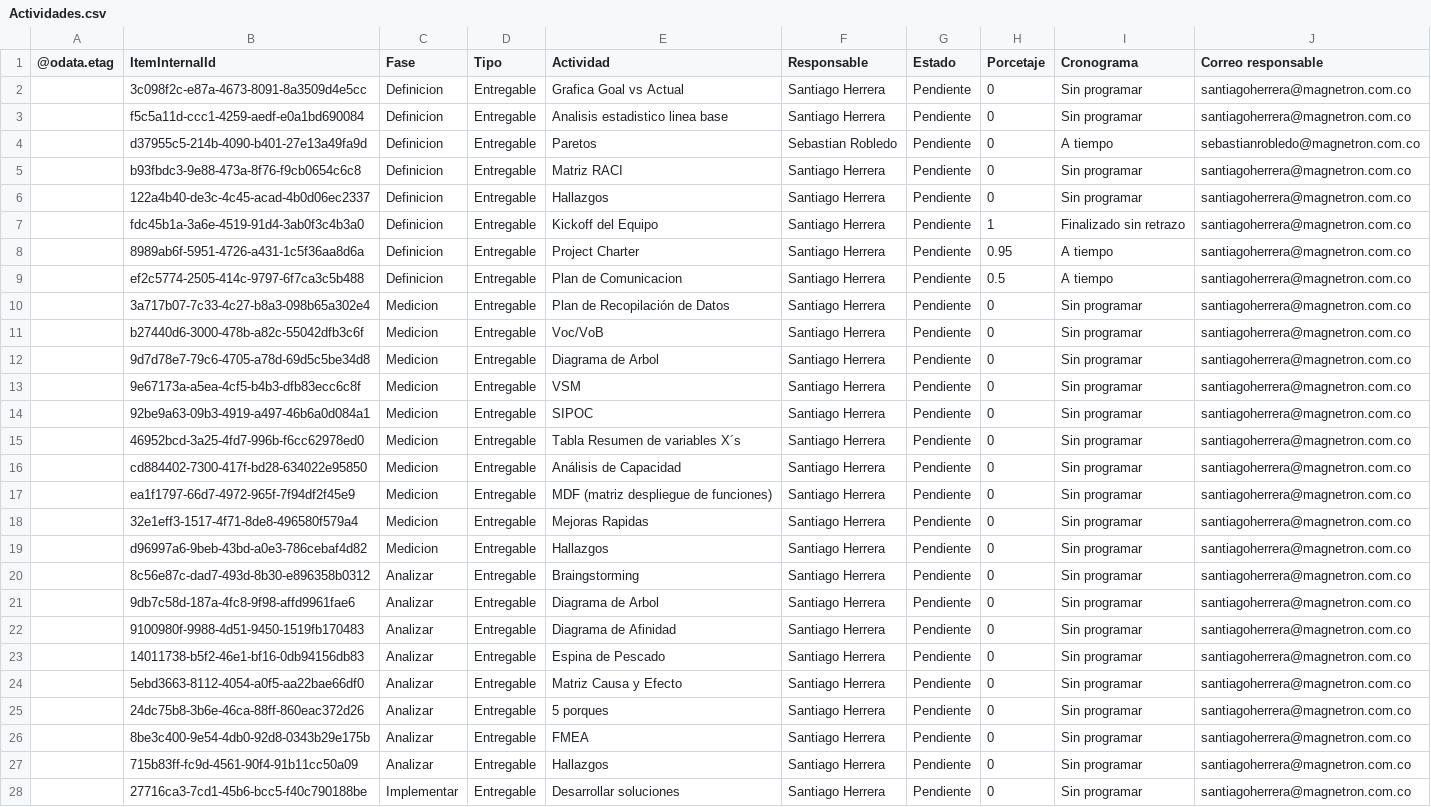
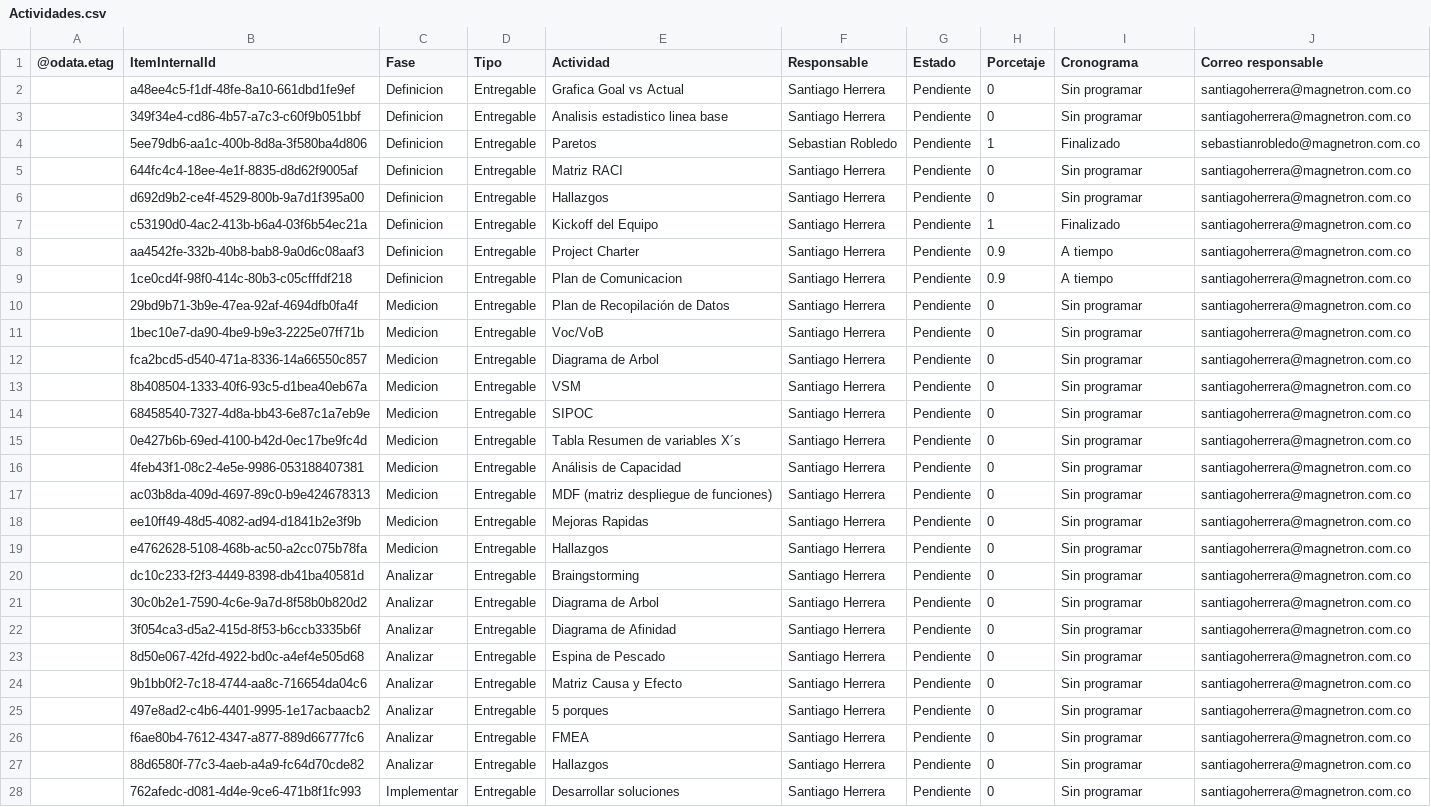
Before and after one commit to Santiagoherrella/ReduccioncostosPM, a CSV file: Actividades.csv, drawn as a sheet; only a part is shown; the diff covers the shown part only; the diff names each change by its address in the sheet, - before the commit and + after, or states it on an @@ line.

Commit message:
Update Actividades.csv

```diff
--- a/Actividades.csv
+++ b/Actividades.csv
-B2 (ItemInternalId): 3c098f2c-e87a-4673-8091-8a3509d4e5cc
+B2 (ItemInternalId): a48ee4c5-f1df-48fe-8a10-661dbd1fe9ef
-B3 (ItemInternalId): f5c5a11d-ccc1-4259-aedf-e0a1bd690084
+B3 (ItemInternalId): 349f34e4-cd86-4b57-a7c3-c60f9b051bbf
-B4 (ItemInternalId): d37955c5-214b-4090-b401-27e13a49fa9d
+B4 (ItemInternalId): 5ee79db6-aa1c-400b-8d8a-3f580ba4d806
-H4 (Porcetaje): 0
+H4 (Porcetaje): 1
-I4 (Cronograma): A tiempo
+I4 (Cronograma): Finalizado
-B5 (ItemInternalId): b93fbdc3-9e88-473a-8f76-f9cb0654c6c8
+B5 (ItemInternalId): 644fc4c4-18ee-4e1f-8835-d8d62f9005af
-B6 (ItemInternalId): 122a4b40-de3c-4c45-acad-4b0d06ec2337
+B6 (ItemInternalId): d692d9b2-ce4f-4529-800b-9a7d1f395a00
-B7 (ItemInternalId): fdc45b1a-3a6e-4519-91d4-3ab0f3c4b3a0
+B7 (ItemInternalId): c53190d0-4ac2-413b-b6a4-03f6b54ec21a
-I7 (Cronograma): Finalizado sin retrazo
+I7 (Cronograma): Finalizado
-B8 (ItemInternalId): 8989ab6f-5951-4726-a431-1c5f36aa8d6a
+B8 (ItemInternalId): aa4542fe-332b-40b8-bab8-9a0d6c08aaf3
-H8 (Porcetaje): 0.95
+H8 (Porcetaje): 0.9
-B9 (ItemInternalId): ef2c5774-2505-414c-9797-6f7ca3c5b488
+B9 (ItemInternalId): 1ce0cd4f-98f0-414c-80b3-c05cfffdf218
-H9 (Porcetaje): 0.5
+H9 (Porcetaje): 0.9
-B10 (ItemInternalId): 3a717b07-7c33-4c27-b8a3-098b65a302e4
+B10 (ItemInternalId): 29bd9b71-3b9e-47ea-92af-4694dfb0fa4f
-B11 (ItemInternalId): b27440d6-3000-478b-a82c-55042dfb3c6f
+B11 (ItemInternalId): 1bec10e7-da90-4be9-b9e3-2225e07ff71b
-B12 (ItemInternalId): 9d7d78e7-79c6-4705-a78d-69d5c5be34d8
+B12 (ItemInternalId): fca2bcd5-d540-471a-8336-14a66550c857
-B13 (ItemInternalId): 9e67173a-a5ea-4cf5-b4b3-dfb83ecc6c8f
+B13 (ItemInternalId): 8b408504-1333-40f6-93c5-d1bea40eb67a
-B14 (ItemInternalId): 92be9a63-09b3-4919-a497-46b6a0d084a1
+B14 (ItemInternalId): 68458540-7327-4d8a-bb43-6e87c1a7eb9e
-B15 (ItemInternalId): 46952bcd-3a25-4fd7-996b-f6cc62978ed0
+B15 (ItemInternalId): 0e427b6b-69ed-4100-b42d-0ec17be9fc4d
-B16 (ItemInternalId): cd884402-7300-417f-bd28-634022e95850
+B16 (ItemInternalId): 4feb43f1-08c2-4e5e-9986-053188407381
-B17 (ItemInternalId): ea1f1797-66d7-4972-965f-7f94df2f45e9
+B17 (ItemInternalId): ac03b8da-409d-4697-89c0-b9e424678313
-B18 (ItemInternalId): 32e1eff3-1517-4f71-8de8-496580f579a4
+B18 (ItemInternalId): ee10ff49-48d5-4082-ad94-d1841b2e3f9b
-B19 (ItemInternalId): d96997a6-9beb-43bd-a0e3-786cebaf4d82
+B19 (ItemInternalId): e4762628-5108-468b-ac50-a2cc075b78fa
-B20 (ItemInternalId): 8c56e87c-dad7-493d-8b30-e896358b0312
+B20 (ItemInternalId): dc10c233-f2f3-4449-8398-db41ba40581d
-B21 (ItemInternalId): 9db7c58d-187a-4fc8-9f98-affd9961fae6
+B21 (ItemInternalId): 30c0b2e1-7590-4c6e-9a7d-8f58b0b820d2
-B22 (ItemInternalId): 9100980f-9988-4d51-9450-1519fb170483
+B22 (ItemInternalId): 3f054ca3-d5a2-415d-8f53-b6ccb3335b6f
-B23 (ItemInternalId): 14011738-b5f2-46e1-bf16-0db94156db83
+B23 (ItemInternalId): 8d50e067-42fd-4922-bd0c-a4ef4e505d68
-B24 (ItemInternalId): 5ebd3663-8112-4054-a0f5-aa22bae66df0
+B24 (ItemInternalId): 9b1bb0f2-7c18-4744-aa8c-716654da04c6
-B25 (ItemInternalId): 24dc75b8-3b6e-46ca-88ff-860eac372d26
+B25 (ItemInternalId): 497e8ad2-c4b6-4401-9995-1e17acbaacb2
-B26 (ItemInternalId): 8be3c400-9e54-4db0-92d8-0343b29e175b
+B26 (ItemInternalId): f6ae80b4-7612-4347-a877-889d66777fc6
-B27 (ItemInternalId): 715b83ff-fc9d-4561-90f4-91b11cc50a09
+B27 (ItemInternalId): 88d6580f-77c3-4aeb-a4a9-fc64d70cde82
-B28 (ItemInternalId): 27716ca3-7cd1-45b6-bcc5-f40c790188be
+B28 (ItemInternalId): 762afedc-d081-4d4e-9ce6-471b8f1fc993
```
Also changed, not shown: 15 edited cells elsewhere in this file.
